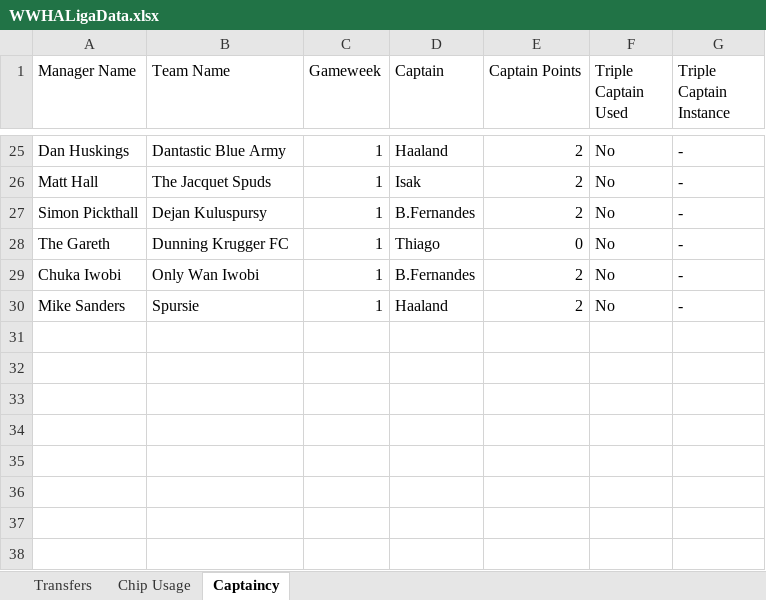
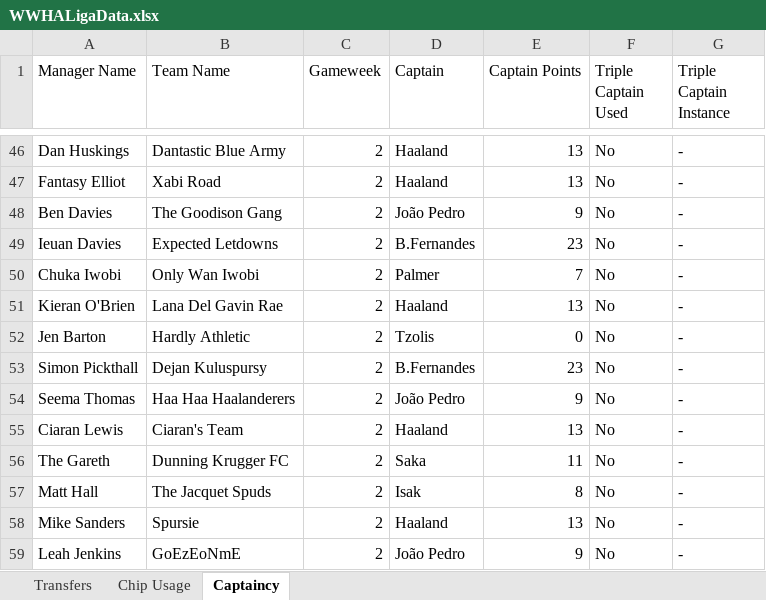
Before and after one commit to greyhoundredux/FPL, an Excel workbook: WWHALigaData.xlsx, sheet Captaincy, drawn as a sheet; only a part is shown, gaps mark what is left out; values as stored, in another font and other column widths than the file's, no borders; addresses are those after the commit; the diff covers the shown part only; the diff names each change by its address in the sheet, - before the commit and + after, or states it on an @@ line.

```diff
--- a/WWHALigaData.xlsx (sheet Captaincy)
+++ b/WWHALigaData.xlsx (sheet Captaincy)
-C46 (Gameweek): 1
+C46 (Gameweek): 2
-E46 (Captain Points): 2
+E46 (Captain Points): 13
@@ row 26 moved to row 28: Matt Hall @@
+row 47: Fantasy Elliot | Xabi Road | 2 | Haaland | 13 | No | -
+row 48: Ben Davies | The Goodison Gang | 2 | João Pedro | 9 | No | -
+row 49: Ieuan Davies | Expected Letdowns | 2 | B.Fernandes | 23 | No | -
+row 50: Chuka Iwobi | Only Wan Iwobi | 2 | Palmer | 7 | No | -
+row 51: Kieran O'Brien | Lana Del Gavin Rae | 2 | Haaland | 13 | No | -
+row 52: Jen Barton | Hardly Athletic | 2 | Tzolis | 0 | No | -
-C53 (Gameweek): 1
+C53 (Gameweek): 2
-E53 (Captain Points): 2
+E53 (Captain Points): 23
+row 54: Seema Thomas | Haa Haa Haalanderers | 2 | João Pedro | 9 | No | -
+row 55: Ciaran Lewis | Ciaran's Team | 2 | Haaland | 13 | No | -
-C56 (Gameweek): 1
+C56 (Gameweek): 2
-D56 (Captain): Thiago
+D56 (Captain): Saka
-E56 (Captain Points): 0
+E56 (Captain Points): 11
@@ row 29 moved to row 21: Chuka Iwobi @@
+row 57: Matt Hall | The Jacquet Spuds | 2 | Isak | 8 | No | -
-C58 (Gameweek): 1
+C58 (Gameweek): 2
-E58 (Captain Points): 2
+E58 (Captain Points): 13
+row 59: Leah Jenkins | GoEzEoNmE | 2 | João Pedro | 9 | No | -
```
Also changed, not shown: 19 added rows and 15 moved rows elsewhere in this sheet, sheet Transfers, sheet Chip Usage.
